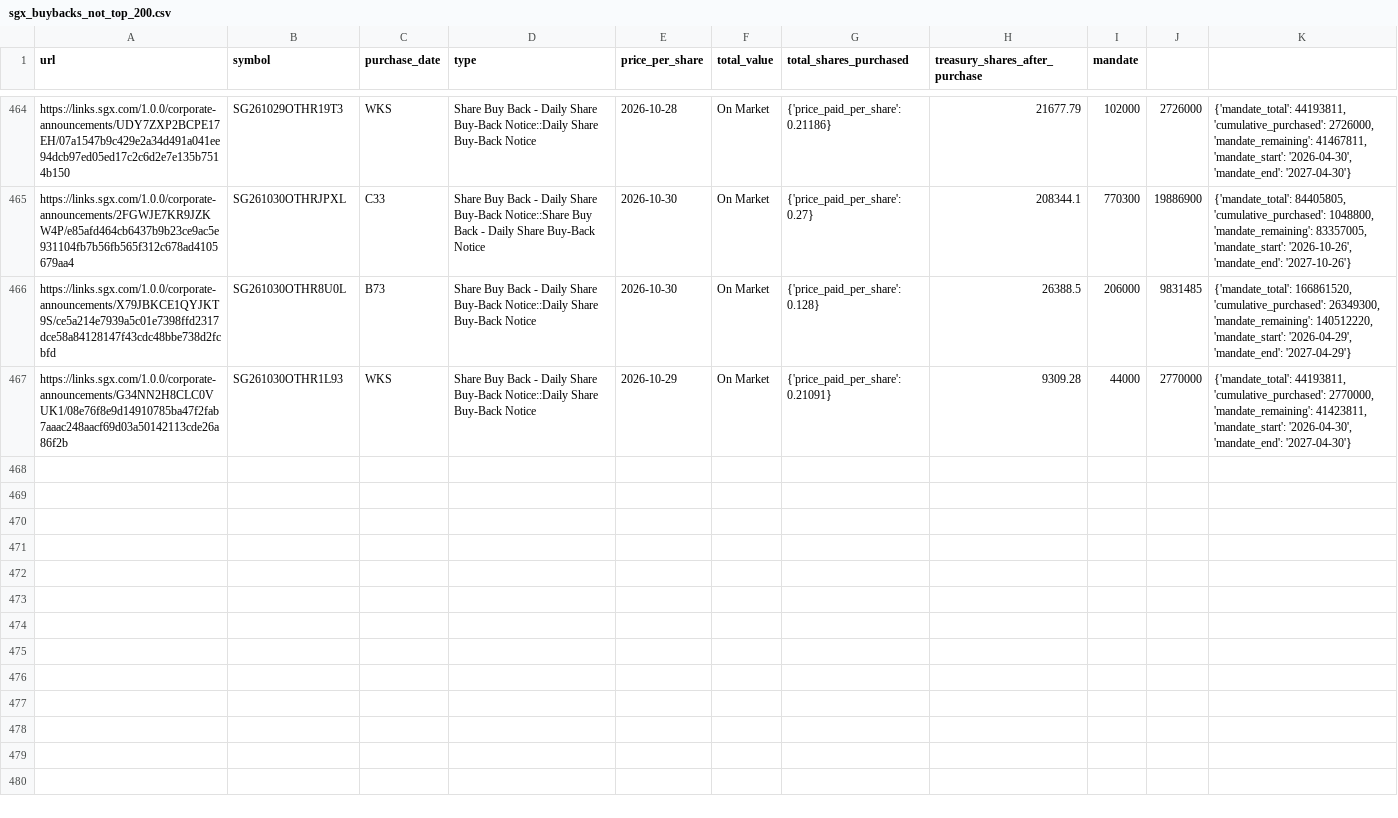
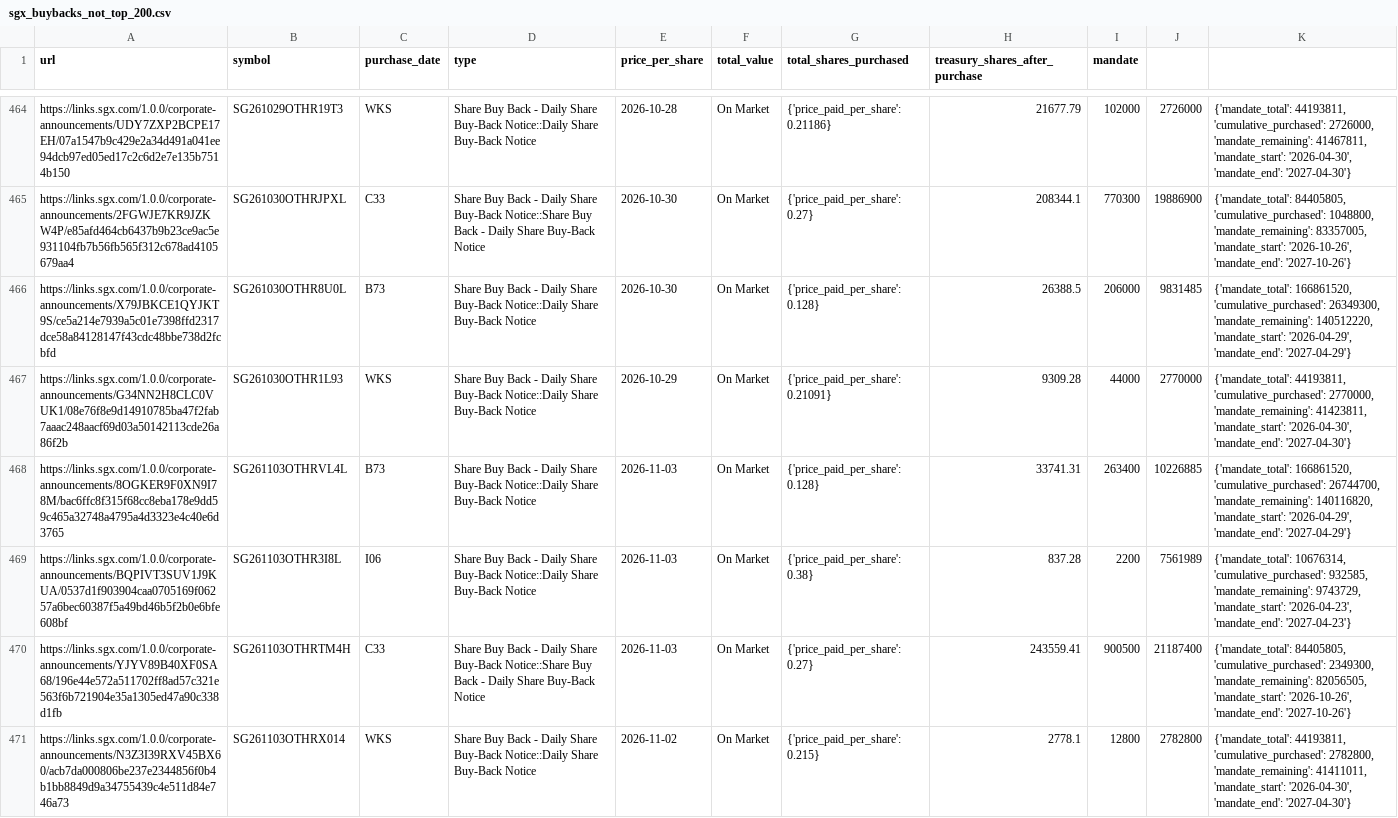
Before and after one commit to supertypeai/sgx_buyback_pipeline, a CSV file: data/scraper_output/sgx_buyback/sgx_buybacks_not_top_200.csv, drawn as a sheet; only a part is shown, gaps mark what is left out; the diff covers the shown part only.

```diff
--- a/data/scraper_output/sgx_buyback/sgx_buybacks_not_top_200.csv
+++ b/data/scraper_output/sgx_buyback/sgx_buybacks_not_top_200.csv
@@ -467 +467,5 @@ https://links.sgx.com/1.0.0/corporate-announcements/X79JBKCE1QYJKT9S/ce5a214e793
 https://links.sgx.com/1.0.0/corporate-announcements/G34NN2H8CLC0VUK1/08e76f8e9d14910785ba47f2fab7aaac248aacf69d03a50142113cde26a86f2b,SG261030OTHR1L93,WKS,Share Buy Back - Daily Share Buy-Back Notice::Daily Share Buy-Back Notice,2026-10-29,On Market,{'price_paid_per_share': 0.21091},9309.28,44000,2770000,"{'mandate_total': 44193811, 'cumulative_purchased': 2770000, 'mandate_remaining': 41423811, 'mandate_start': '2026-04-30', 'mandate_end': '2027-04-30'}"
+https://links.sgx.com/1.0.0/corporate-announcements/8OGKER9F0XN9I78M/bac6ffc8f315f68cc8eba178e9dd59c465a32748a4795a4d3323e4c40e6d3765,SG261103OTHRVL4L,B73,Share Buy Back - Daily Share Buy-Back Notice::Daily Share Buy-Back Notice,2026-11-03,On Market,{'price_paid_per_share': 0.128},33741.31,263400,10226885,"{'mandate_total': 166861520, 'cumulative_purchased': 26744700, 'mandate_remaining': 140116820, 'mandate_start': '2026-04-29', 'mandate_end': '2027-04-29'}"
+https://links.sgx.com/1.0.0/corporate-announcements/BQPIVT3SUV1J9KUA/0537d1f903904caa0705169f06257a6bec60387f5a49bd46b5f2b0e6bfe608bf,SG261103OTHR3I8L,I06,Share Buy Back - Daily Share Buy-Back Notice::Daily Share Buy-Back Notice,2026-11-03,On Market,{'price_paid_per_share': 0.38},837.28,2200,7561989,"{'mandate_total': 10676314, 'cumulative_purchased': 932585, 'mandate_remaining': 9743729, 'mandate_start': '2026-04-23', 'mandate_end': '2027-04-23'}"
+https://links.sgx.com/1.0.0/corporate-announcements/YJYV89B40XF0SA68/196e44e572a511702ff8ad57c321e563f6b721904e35a1305ed47a90c338d1fb,SG261103OTHRTM4H,C33,Share Buy Back - Daily Share Buy-Back Notice::Share Buy Back - Daily Share Buy-Back Notice,2026-11-03,On Market,{'price_paid_per_share': 0.27},243559.41,900500,21187400,"{'mandate_total': 84405805, 'cumulative_purchased': 2349300, 'mandate_remaining': 82056505, 'mandate_start': '2026-10-26', 'mandate_end': '2027-10-26'}"
+https://links.sgx.com/1.0.0/corporate-announcements/N3Z3I39RXV45BX60/acb7da000806be237e2344856f0b4b1bb8849d9a34755439c4e511d84e746a73,SG261103OTHRX014,WKS,Share Buy Back - Daily Share Buy-Back Notice::Daily Share Buy-Back Notice,2026-11-02,On Market,{'price_paid_per_share': 0.215},2778.1,12800,2782800,"{'mandate_total': 44193811, 'cumulative_purchased': 2782800, 'mandate_remaining': 41411011, 'mandate_start': '2026-04-30', 'mandate_end': '2027-04-30'}"
```
Also changed, not shown: 4 added rows elsewhere in this file, 2 other files.
